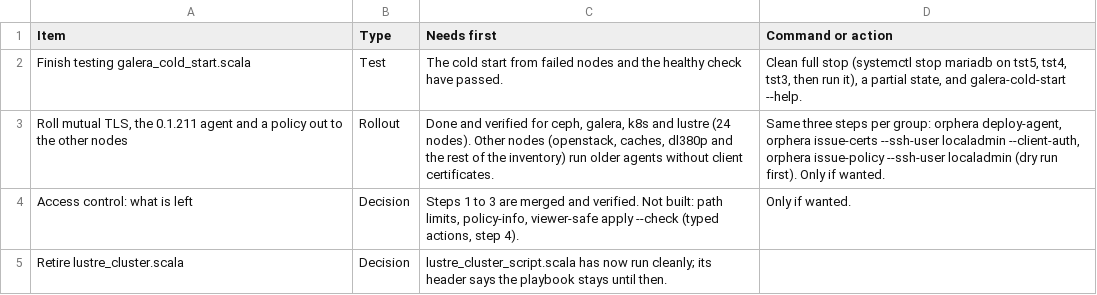
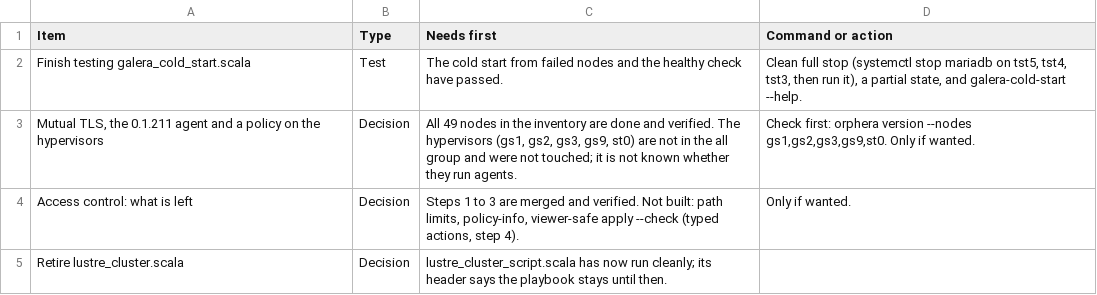
Before and after one commit to ljalbinson/orphera-pkg, a CSV file: docs/lab-status-next-steps.csv, drawn as a sheet; removed rows and columns are numbered as before the commit, all else as after; the diff names each change by its address in the sheet, - before the commit and + after, or states it on an @@ line.

```diff
--- a/docs/lab-status-next-steps.csv
+++ b/docs/lab-status-next-steps.csv
-row 3: Roll mutual TLS, the 0.1.211 agent and a policy out to the other nodes | Rollout | Done and verified for ceph, galera, k8s and lustre (24 nodes). Other nodes (openstack, caches, dl380p and the rest of the inventory) run older agents without client certificates. | Same three steps per group: orphera deploy-agent, orphera issue-certs --ssh-user localadmin --client-auth, orphera issue-policy --ssh-user localadmin (dry run first). Only if wanted.
+row 3: Mutual TLS, the 0.1.211 agent and a policy on the hypervisors | Decision | All 49 nodes in the inventory are done and verified. The hypervisors (gs1, gs2, gs3, gs9, st0) are not in the all group and were not touched; it is not known whether they run agents. | Check first: orphera version --nodes gs1,gs2,gs3,gs9,st0. Only if wanted.
```
Also changed, not shown: docs/lab-status-manifests.csv.
